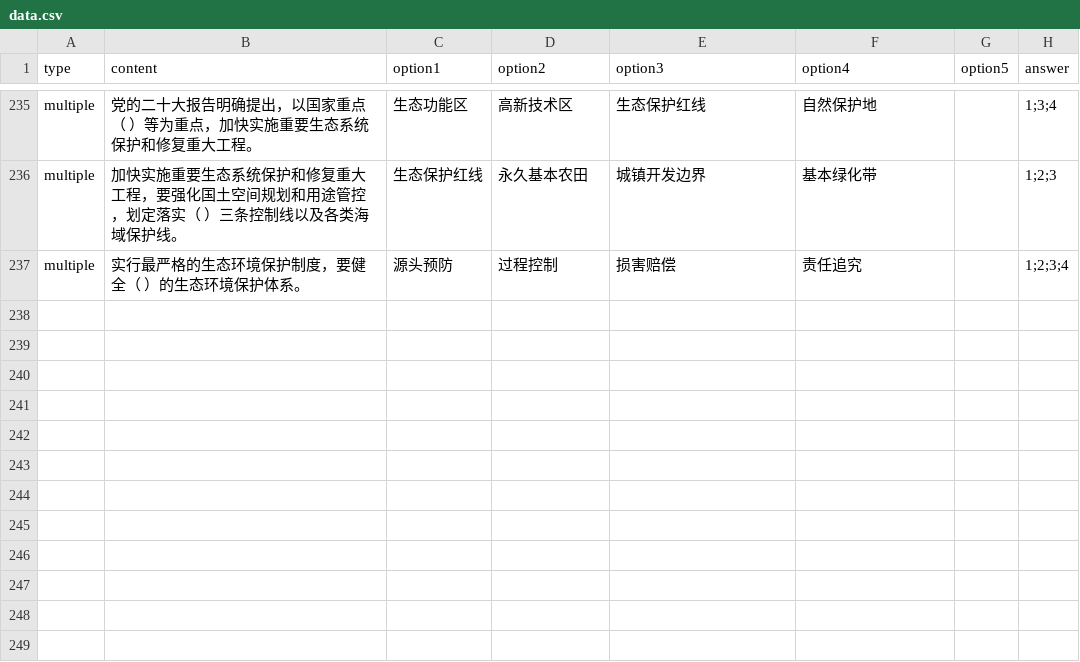
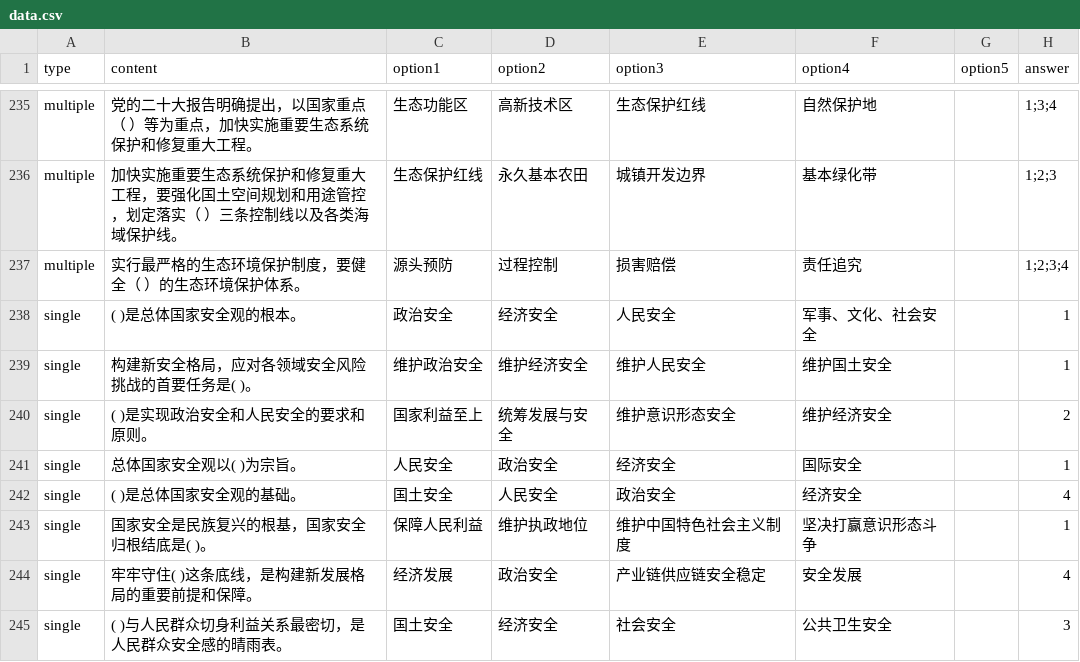
Before and after one commit to Kiaana/QuestionQuest, a CSV file: data.csv, drawn as a sheet; only a part is shown, gaps mark what is left out; the diff covers the shown part only; the diff names each change by its address in the sheet, - before the commit and + after, or states it on an @@ line.

```diff
--- a/data.csv
+++ b/data.csv
+row 238: single | ( )是总体国家安全观的根本。 | 政治安全 | 经济安全 | 人民安全 | 军事、文化、社会安全 |  | 1
+row 239: single | 构建新安全格局，应对各领域安全风险挑战的首要任务是( )。 | 维护政治安全 | 维护经济安全 | 维护人民安全 | 维护国土安全 |  | 1
+row 240: single | ( )是实现政治安全和人民安全的要求和原则。 | 国家利益至上 | 统筹发展与安全 | 维护意识形态安全 | 维护经济安全 |  | 2
+row 241: single | 总体国家安全观以( )为宗旨。 | 人民安全 | 政治安全 | 经济安全 | 国际安全 |  | 1
+row 242: single | ( )是总体国家安全观的基础。 | 国土安全 | 人民安全 | 政治安全 | 经济安全 |  | 4
+row 243: single | 国家安全是民族复兴的根基，国家安全归根结底是( )。 | 保障人民利益 | 维护执政地位 | 维护中国特色社会主义制度 | 坚决打赢意识形态斗争 |  | 1
+row 244: single | 牢牢守住( )这条底线，是构建新发展格局的重要前提和保障。 | 经济发展 | 政治安全 | 产业链供应链安全稳定 | 安全发展 |  | 4
+row 245: single | ( )与人民群众切身利益关系最密切，是人民群众安全感的晴雨表。 | 国土安全 | 经济安全 | 社会安全 | 公共卫生安全 |  | 3
```
Also changed, not shown: 7 added rows and 1 edited cell elsewhere in this file, 5 other files.
